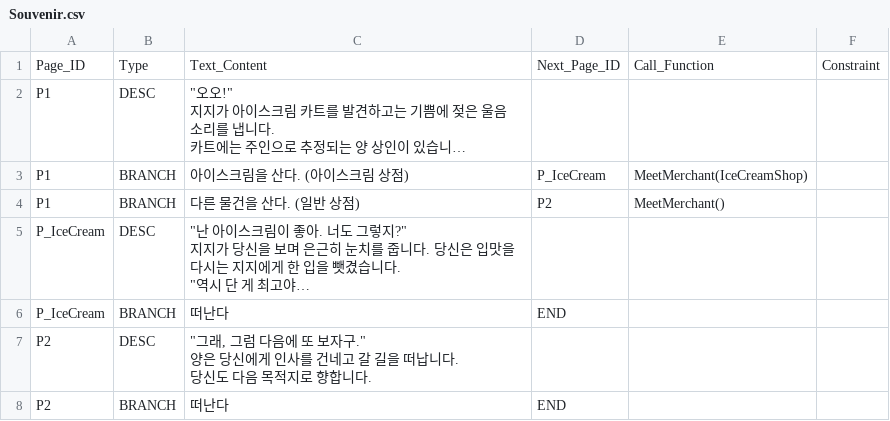
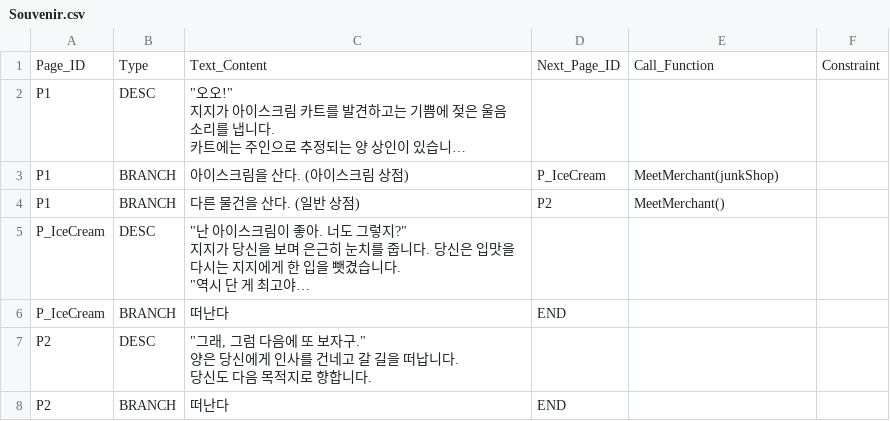
Before and after one commit to SYlareneg/DreamTrain, a CSV file: Assets/Resources/Encounters/Souvenir.csv, drawn as a sheet; long unchanged cells end in …; the diff names each change by its address in the sheet, - before the commit and + after, or states it on an @@ line.

Commit message:
merchant

```diff
--- a/Assets/Resources/Encounters/Souvenir.csv
+++ b/Assets/Resources/Encounters/Souvenir.csv
-E3: MeetMerchant(IceCreamShop)
+E3: MeetMerchant(junkShop)
```
Also changed, not shown: 9 other files.
